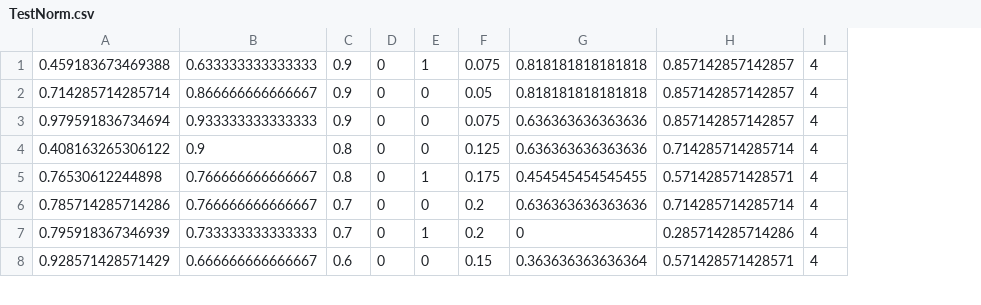
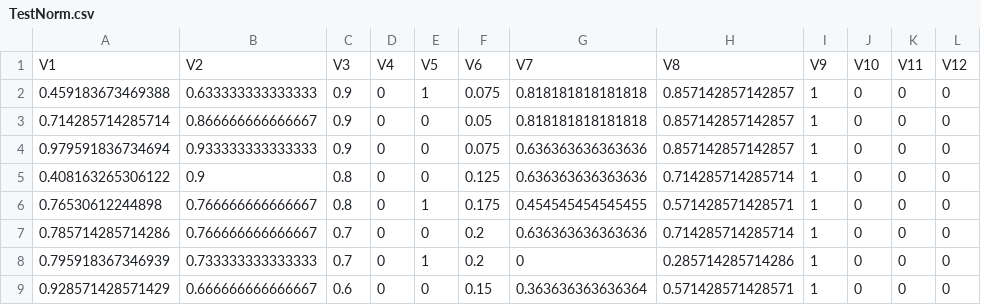
Before and after one commit to ShaneColeman/FYP_RStudio, a CSV file: TestNorm.csv, drawn as a sheet; only a part is shown; removed rows and columns are numbered as before the commit, all else as after; the diff names each change by its address in the sheet, - before the commit and + after, or states it on an @@ line.

Commit message:
TrainNorm and TestNorm CSV files amended

```diff
--- a/TestNorm.csv
+++ b/TestNorm.csv
-column I, rows 1-8: all 4
+column I, rows 2-9: all 1
+column J, rows 2-9: all 0
+column K, rows 2-9: all 0
+column L, rows 2-9: all 0
+row 1: V1 | V2 | V3 | V4 | V5 | V6 | V7 | V8 | V9 | V10 | V11 | V12
```
Also changed, not shown: TrainNorm.csv.
